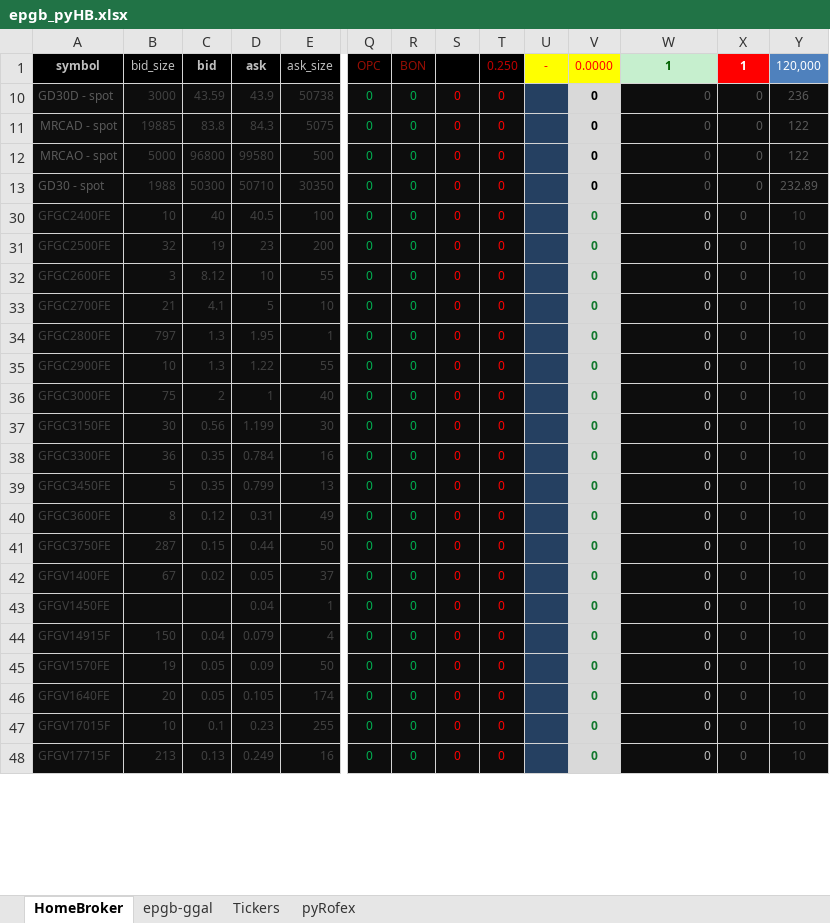
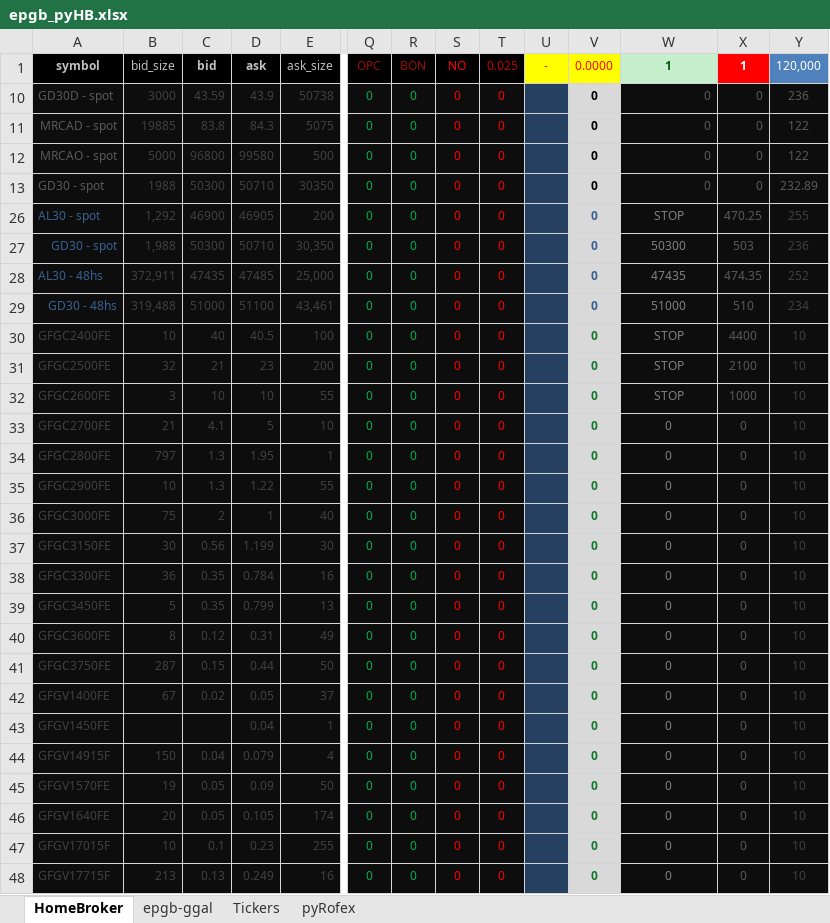
Before and after one commit to piolifl/pyHomeBroker, an Excel workbook: epgb_pyHB.xlsx, sheet HomeBroker, drawn as a sheet; only a part is shown, gaps mark what is left out; values as stored, in another font and other column widths than the file's, no borders; conditional formats not drawn; rows hold the shown columns only; the diff covers the shown part only; the diff names each change by its address in the sheet, - before the commit and + after, or states it on an @@ line.

```diff
--- a/epgb_pyHB.xlsx (sheet HomeBroker)
+++ b/epgb_pyHB.xlsx (sheet HomeBroker)
-S1: (empty)
+S1: NO
-T1: 0.250
+T1: 0.025
+row 26: AL30 - spot | 1,292 | 46900 | 46905 | 200 | 0 | 0 | 0 | 0 | 0 | 0 | STOP | 470.25 | 255
+row 27: GD30 - spot | 1,988 | 50300 | 50710 | 30,350 | 0 | 0 | 0 | 0 | 0 | 0 | 50300 | 503 | 236
+row 28: AL30 - 48hs | 372,911 | 47435 | 47485 | 25,000 | 0 | 0 | 0 | 0 | 0 | 0 | 47435 | 474.35 | 252
+row 29: GD30 - 48hs | 319,488 | 51000 | 51100 | 43,461 | 0 | 0 | 0 | 0 | 0 | 0 | 51000 | 510 | 234
-W30:W32: 0
+W30:W32: STOP
@@ W30:W48 text colour: #BFBFBF → #808080, alignment: right → center @@
-X30: 0
+X30: 4400
-C31: 19
+C31: 21
-X31: 0
+X31: 2100
-C32: 8.12
+C32: 10
-X32: 0
+X32: 1000
```
Also changed, not shown: cell formats elsewhere in this sheet, sheet epgb-ggal, formulas that keep their value, 3 other files.
